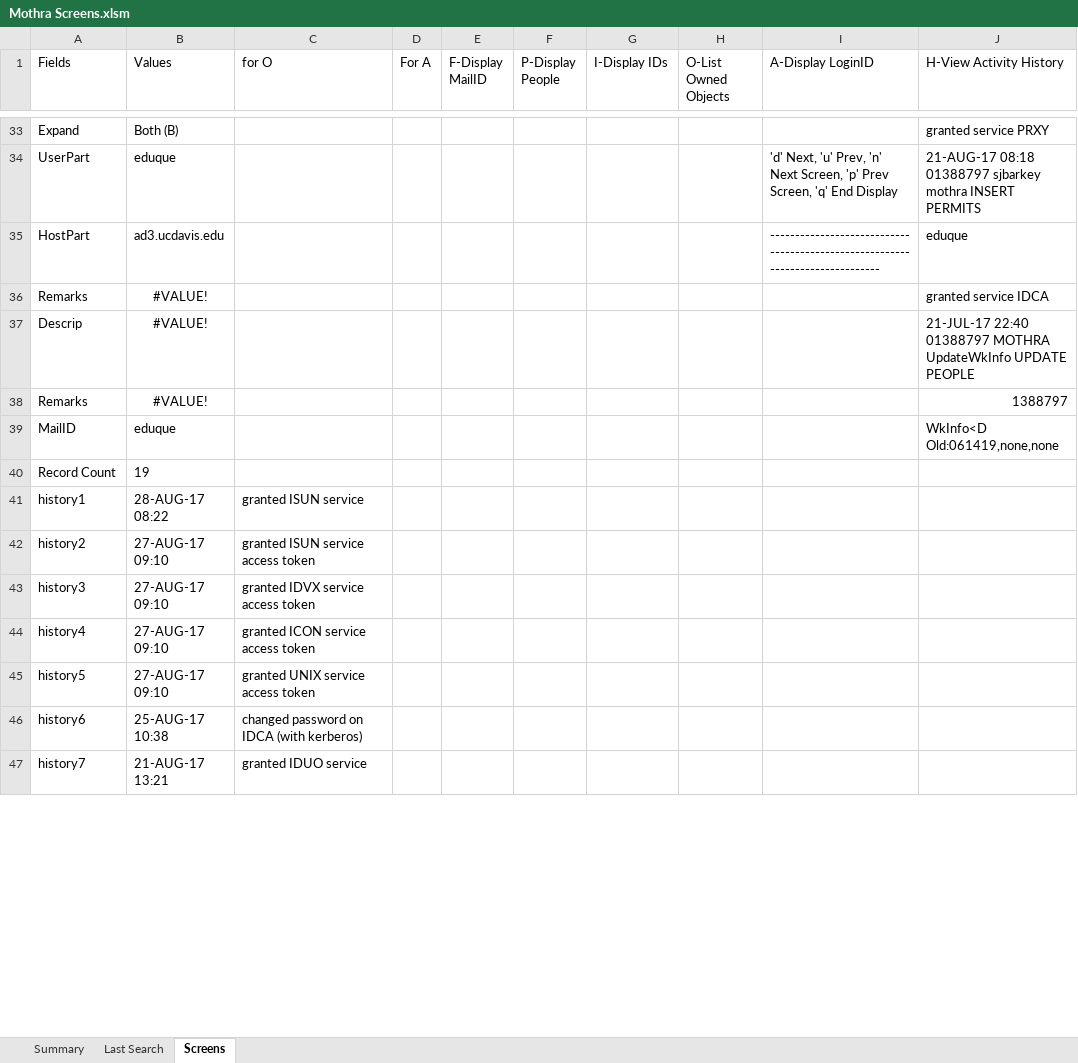
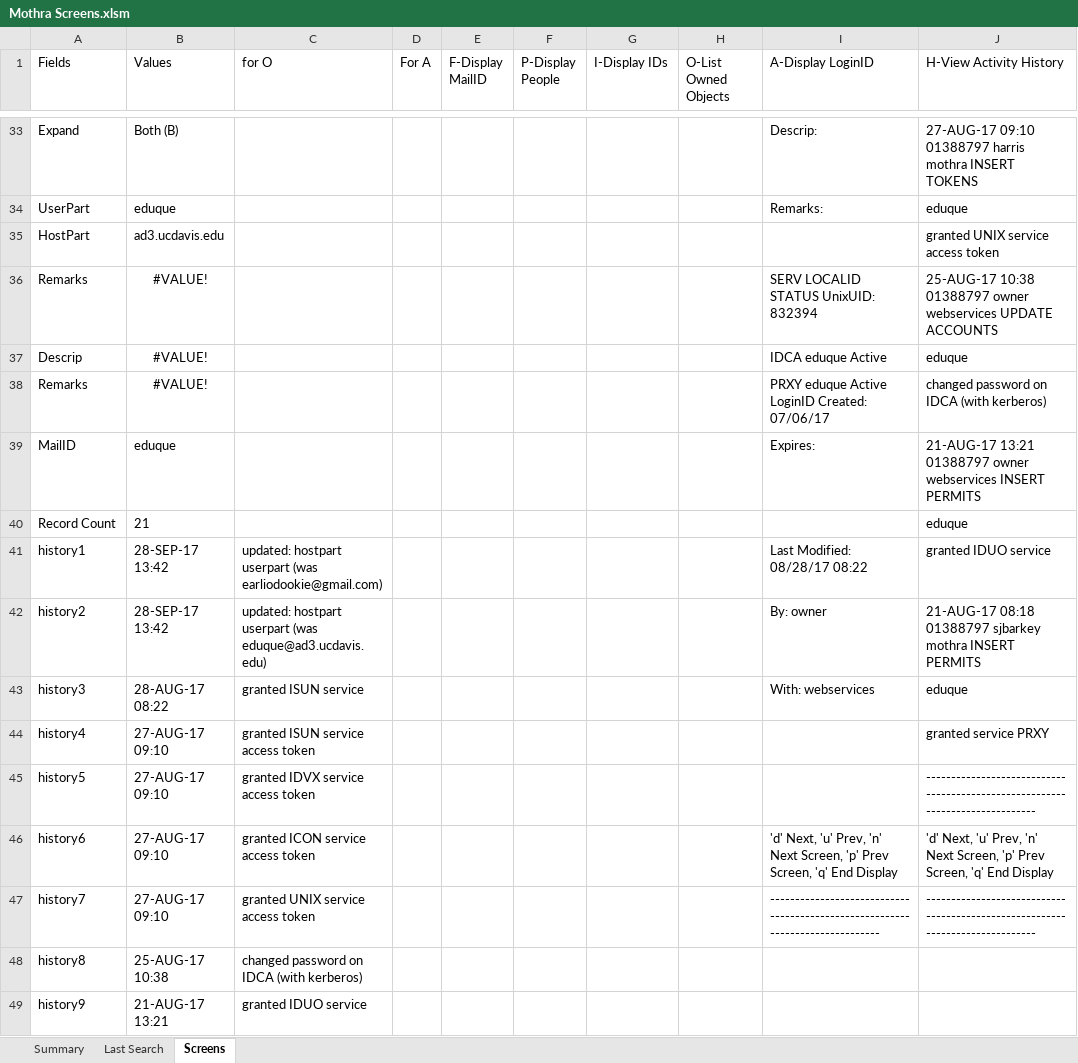
Before and after one commit to earlduque/Mothra-Scraper, an Excel workbook: Mothra Screens.xlsm, sheet Screens, drawn as a sheet; only a part is shown, gaps mark what is left out; values as stored, in another font and other column widths than the file's, no borders; removed rows and columns are numbered as before the commit, all else as after; the diff covers the shown part only; the diff names each change by its address in the sheet, - before the commit and + after, or states it on an @@ line.

```diff
--- a/Mothra Screens.xlsm (sheet Screens)
+++ b/Mothra Screens.xlsm (sheet Screens)
-I33 (A-Display LoginID): (empty)
+I33 (A-Display LoginID): Descrip:
-J33 (H-View Activity History): granted service PRXY
+J33 (H-View Activity History): 27-AUG-17 09:10 01388797 harris mothra INSERT TOKENS
-I34 (A-Display LoginID): 'd' Next, 'u' Prev, 'n' Next Screen, 'p' Prev Screen, 'q' End Display
+I34 (A-Display LoginID): Remarks:
-J34 (H-View Activity History): 21-AUG-17 08:18 01388797 sjbarkey mothra INSERT PERMITS
+J34 (H-View Activity History): eduque
-I35 (A-Display LoginID): ------------------------------------------------------------------------------
+I35 (A-Display LoginID): (empty)
-J35 (H-View Activity History): eduque
+J35 (H-View Activity History): granted UNIX service access token
-I36 (A-Display LoginID): (empty)
+I36 (A-Display LoginID): SERV LOCALID STATUS UnixUID: 832394
-J36 (H-View Activity History): granted service IDCA
+J36 (H-View Activity History): 25-AUG-17 10:38 01388797 owner webservices UPDATE ACCOUNTS
-I37 (A-Display LoginID): (empty)
+I37 (A-Display LoginID): IDCA eduque Active
-J37 (H-View Activity History): 21-JUL-17 22:40 01388797 MOTHRA UpdateWkInfo UPDATE PEOPLE
+J37 (H-View Activity History): eduque
-I38 (A-Display LoginID): (empty)
+I38 (A-Display LoginID): PRXY eduque Active LoginID Created: 07/06/17
-J38 (H-View Activity History): 1388797
+J38 (H-View Activity History): changed password on IDCA (with kerberos)
-I39 (A-Display LoginID): (empty)
+I39 (A-Display LoginID): Expires:
-J39 (H-View Activity History): WkInfo<D Old:061419,none,none
+J39 (H-View Activity History): 21-AUG-17 13:21 01388797 owner webservices INSERT PERMITS
-B40 (Values): 19
+B40 (Values): 21
-J40 (H-View Activity History): (empty)
+J40 (H-View Activity History): eduque
-row 41: history1 | 28-AUG-17 08:22 | granted ISUN service
-row 42: history2 | 27-AUG-17 09:10 | granted ISUN service access token
+row 41: history1 | 28-SEP-17 13:42 | updated: hostpart userpart (was earliodookie@gmail.com) |  |  |  |  |  | Last Modified: 08/28/17 08:22 | granted IDUO service
+row 42: history2 | 28-SEP-17 13:42 | updated: hostpart userpart (was eduque@ad3.ucdavis.edu) |  |  |  |  |  | By: owner | 21-AUG-17 08:18 01388797 sjbarkey mothra INSERT PERMITS
-B43 (Values): 27-AUG-17 09:10
+B43 (Values): 28-AUG-17 08:22
-C43 (for O): granted IDVX service access token
+C43 (for O): granted ISUN service
-I43 (A-Display LoginID): (empty)
+I43 (A-Display LoginID): With: webservices
-J43 (H-View Activity History): (empty)
+J43 (H-View Activity History): eduque
-C44 (for O): granted ICON service access token
+C44 (for O): granted ISUN service access token
-J44 (H-View Activity History): (empty)
+J44 (H-View Activity History): granted service PRXY
-C45 (for O): granted UNIX service access token
+C45 (for O): granted IDVX service access token
-J45 (H-View Activity History): (empty)
+J45 (H-View Activity History): ------------------------------------------------------------------------------
+row 46: history6 | 27-AUG-17 09:10 | granted ICON service access token |  |  |  |  |  | 'd' Next, 'u' Prev, 'n' Next Screen, 'p' Prev Screen, 'q' End Display | 'd' Next, 'u' Prev, 'n' Next Screen, 'p' Prev Screen, 'q' End Display
+row 47: history7 | 27-AUG-17 09:10 | granted UNIX service access token |  |  |  |  |  | ------------------------------------------------------------------------------ | ------------------------------------------------------------------------------
-A48 (Fields): history6
+A48 (Fields): history8
-A49 (Fields): history7
+A49 (Fields): history9
```
Also changed, not shown: 6 added rows, 2 removed rows and 27 edited cells elsewhere in this sheet, sheet Last Search, sheet Summary, formulas that keep their value, charts or pictures, 4 other files.
